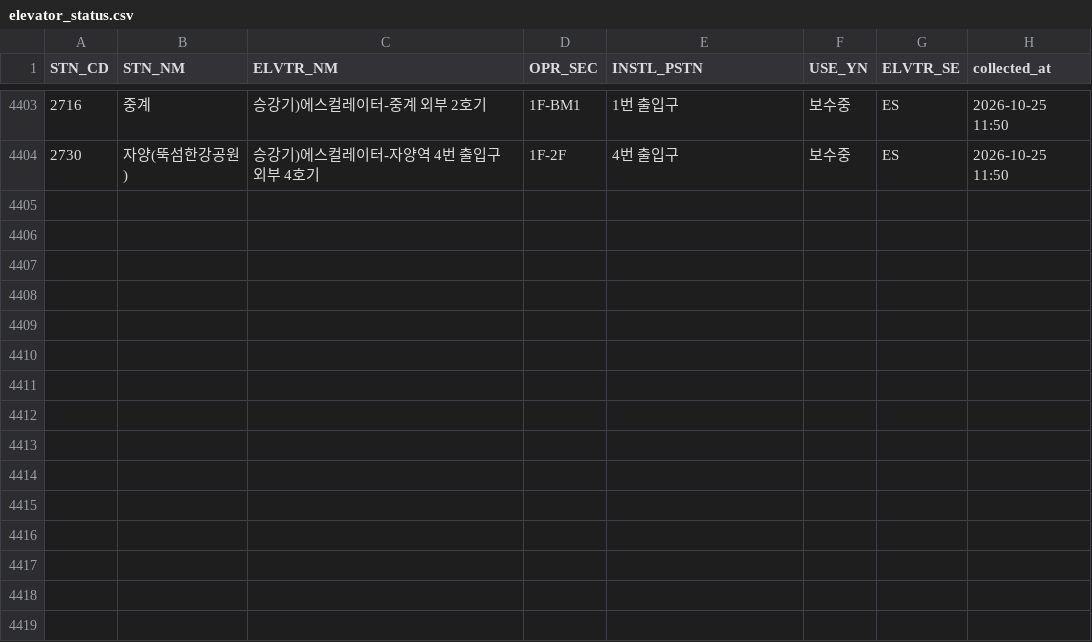
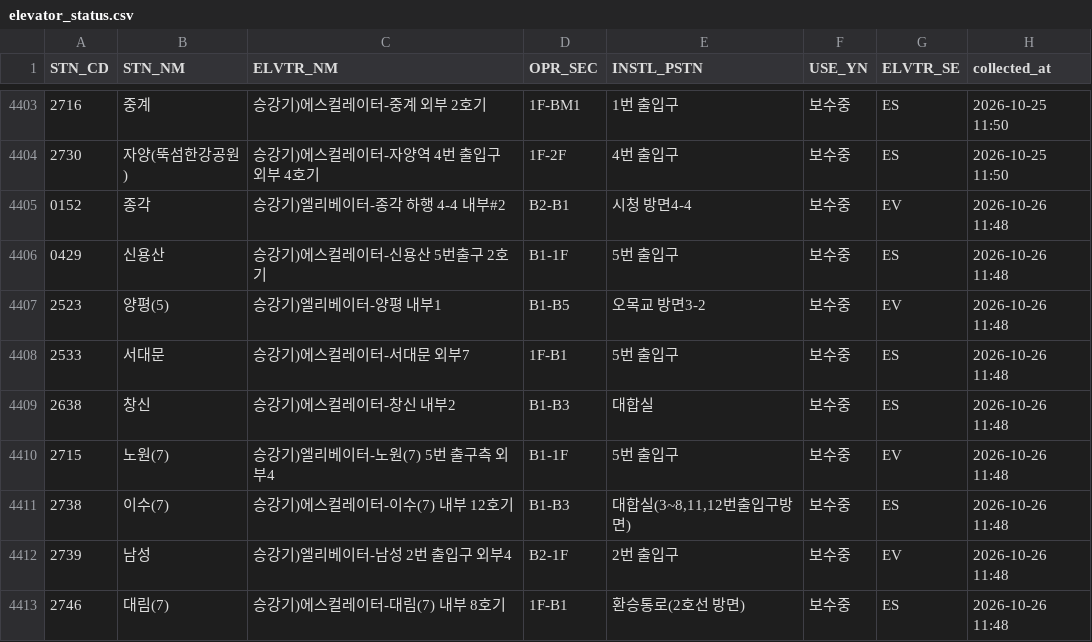
Before and after one commit to SeoyeonKoh/ieum-mobility-support, a CSV file: data/elevator_status.csv, drawn as a sheet; only a part is shown, gaps mark what is left out; the diff names each change by its address in the sheet, - before the commit and + after, or states it on an @@ line.

```diff
--- a/data/elevator_status.csv
+++ b/data/elevator_status.csv
+row 4405: 0152 | 종각 | 승강기)엘리베이터-종각 하행 4-4 내부#2 | B2-B1 | 시청 방면4-4 | 보수중 | EV | 2026-10-26 11:48
+row 4406: 0429 | 신용산 | 승강기)에스컬레이터-신용산 5번출구 2호기 | B1-1F | 5번 출입구 | 보수중 | ES | 2026-10-26 11:48
+row 4407: 2523 | 양평(5) | 승강기)엘리베이터-양평 내부1 | B1-B5 | 오목교 방면3-2 | 보수중 | EV | 2026-10-26 11:48
+row 4408: 2533 | 서대문 | 승강기)에스컬레이터-서대문 외부7 | 1F-B1 | 5번 출입구 | 보수중 | ES | 2026-10-26 11:48
+row 4409: 2638 | 창신 | 승강기)에스컬레이터-창신 내부2 | B1-B3 | 대합실 | 보수중 | ES | 2026-10-26 11:48
+row 4410: 2715 | 노원(7) | 승강기)엘리베이터-노원(7) 5번 출구측 외부4 | B1-1F | 5번 출입구 | 보수중 | EV | 2026-10-26 11:48
+row 4411: 2738 | 이수(7) | 승강기)에스컬레이터-이수(7) 내부 12호기 | B1-B3 | 대합실(3~8,11,12번출입구방면) | 보수중 | ES | 2026-10-26 11:48
+row 4412: 2739 | 남성 | 승강기)엘리베이터-남성 2번 출입구 외부4 | B2-1F | 2번 출입구 | 보수중 | EV | 2026-10-26 11:48
+row 4413: 2746 | 대림(7) | 승강기)에스컬레이터-대림(7) 내부 8호기 | 1F-B1 | 환승통로(2호선 방면) | 보수중 | ES | 2026-10-26 11:48
```
Also changed, not shown: data/escalator.csv, 1 other file.
